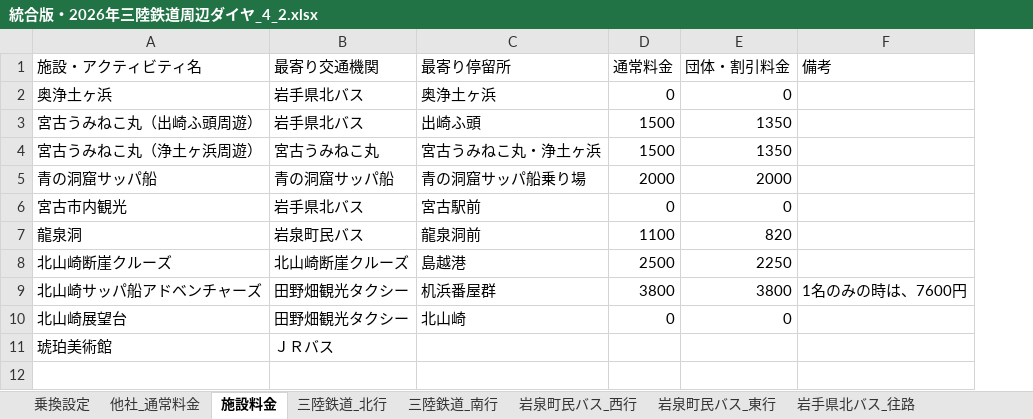
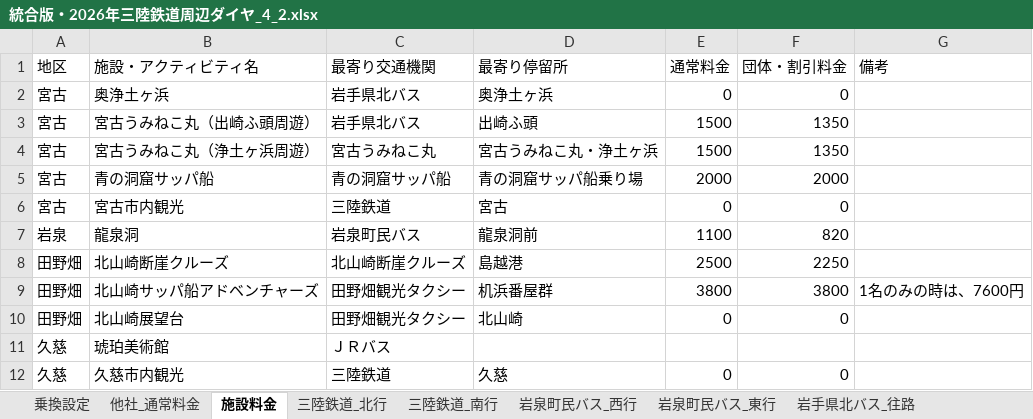
Before and after one commit to DaiNakagawa/sanriku-tour-planner, an Excel workbook: 統合版・2026年三陸鉄道周辺ダイヤ_4_2.xlsx, sheet 施設料金, drawn as a sheet; values as stored, in another font and other column widths than the file's, no borders; addresses are those after the commit; the diff names each change by its address in the sheet, - before the commit and + after, or states it on an @@ line.

Commit message:
Add files via upload

```diff
--- a/統合版・2026年三陸鉄道周辺ダイヤ_4_2.xlsx (sheet 施設料金)
+++ b/統合版・2026年三陸鉄道周辺ダイヤ_4_2.xlsx (sheet 施設料金)
+column A (地区), rows 2-11: 宮古 | 宮古 | 宮古 | 宮古 | 宮古 | 岩泉 | 田野畑 | 田野畑 | 田野畑 | 久慈
-C6 (最寄り交通機関): 岩手県北バス
+C6 (最寄り交通機関): 三陸鉄道
-D6 (最寄り停留所): 宮古駅前
+D6 (最寄り停留所): 宮古
+row 12: 久慈 | 久慈市内観光 | 三陸鉄道 | 久慈 | 0 | 0
```
Also changed, not shown: sheet 乗換設定.
